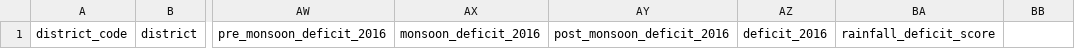
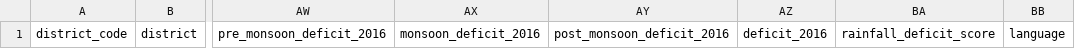
Before and after one commit to heyProto/ProtoGraph.CMS, a CSV file: public/csv_templates/to_rainfall.csv, drawn as a sheet; only a part is shown, gaps mark what is left out; the diff names each change by its address in the sheet, - before the commit and + after, or states it on an @@ line.

Commit message:
Adds language to new cards

```diff
--- a/public/csv_templates/to_rainfall.csv
+++ b/public/csv_templates/to_rainfall.csv
-BB1: (empty)
+BB1: language
```
Also changed, not shown: 4 other files.
